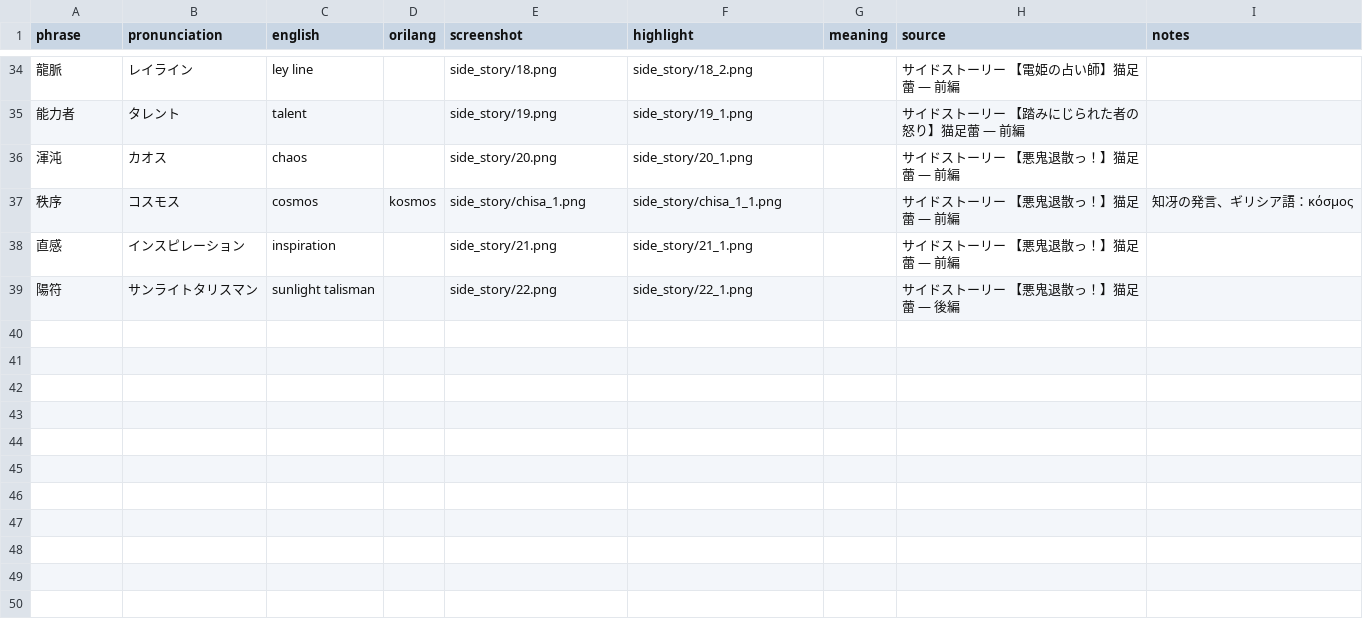
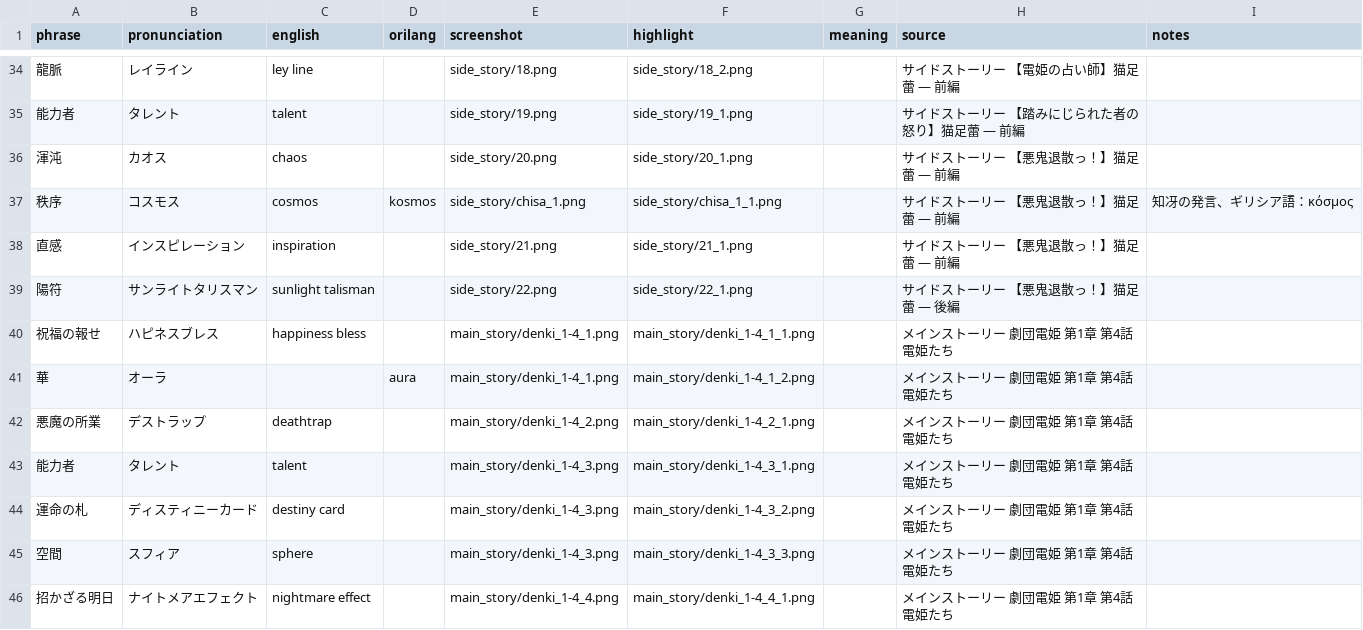
Before and after one commit to t-wy/wds-tsubomi-lang, a CSV file: data.csv, drawn as a sheet; only a part is shown, gaps mark what is left out; the diff names each change by its address in the sheet, - before the commit and + after, or states it on an @@ line.

Commit message:
Include メインストーリー 劇団電姫 第1章 第4話

```diff
--- a/data.csv
+++ b/data.csv
+row 40: 祝福の報せ | ハピネスブレス | happiness bless |  | main_story/denki_1-4_1.png | main_story/denki_1-4_1_1.png |  | メインストーリー 劇団電姫 第1章 第4話 電姫たち
+row 41: 華 | オーラ |  | aura | main_story/denki_1-4_1.png | main_story/denki_1-4_1_2.png |  | メインストーリー 劇団電姫 第1章 第4話 電姫たち
+row 42: 悪魔の所業 | デストラップ | deathtrap |  | main_story/denki_1-4_2.png | main_story/denki_1-4_2_1.png |  | メインストーリー 劇団電姫 第1章 第4話 電姫たち
+row 43: 能力者 | タレント | talent |  | main_story/denki_1-4_3.png | main_story/denki_1-4_3_1.png |  | メインストーリー 劇団電姫 第1章 第4話 電姫たち
+row 44: 運命の札 | ディスティニーカード | destiny card |  | main_story/denki_1-4_3.png | main_story/denki_1-4_3_2.png |  | メインストーリー 劇団電姫 第1章 第4話 電姫たち
+row 45: 空間 | スフィア | sphere |  | main_story/denki_1-4_3.png | main_story/denki_1-4_3_3.png |  | メインストーリー 劇団電姫 第1章 第4話 電姫たち
+row 46: 招かざる明日 | ナイトメアエフェクト | nightmare effect |  | main_story/denki_1-4_4.png | main_story/denki_1-4_4_1.png |  | メインストーリー 劇団電姫 第1章 第4話 電姫たち
```
Also changed, not shown: 12 other files.
